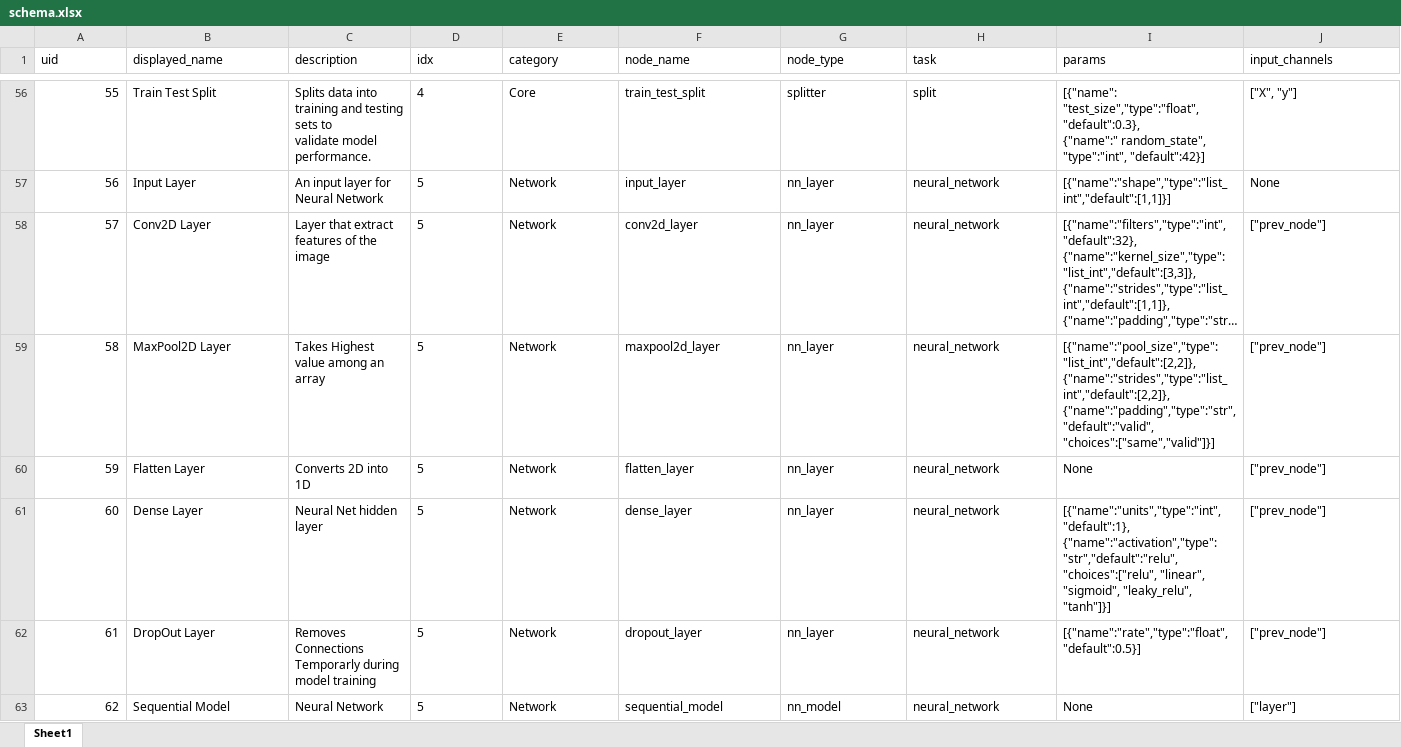
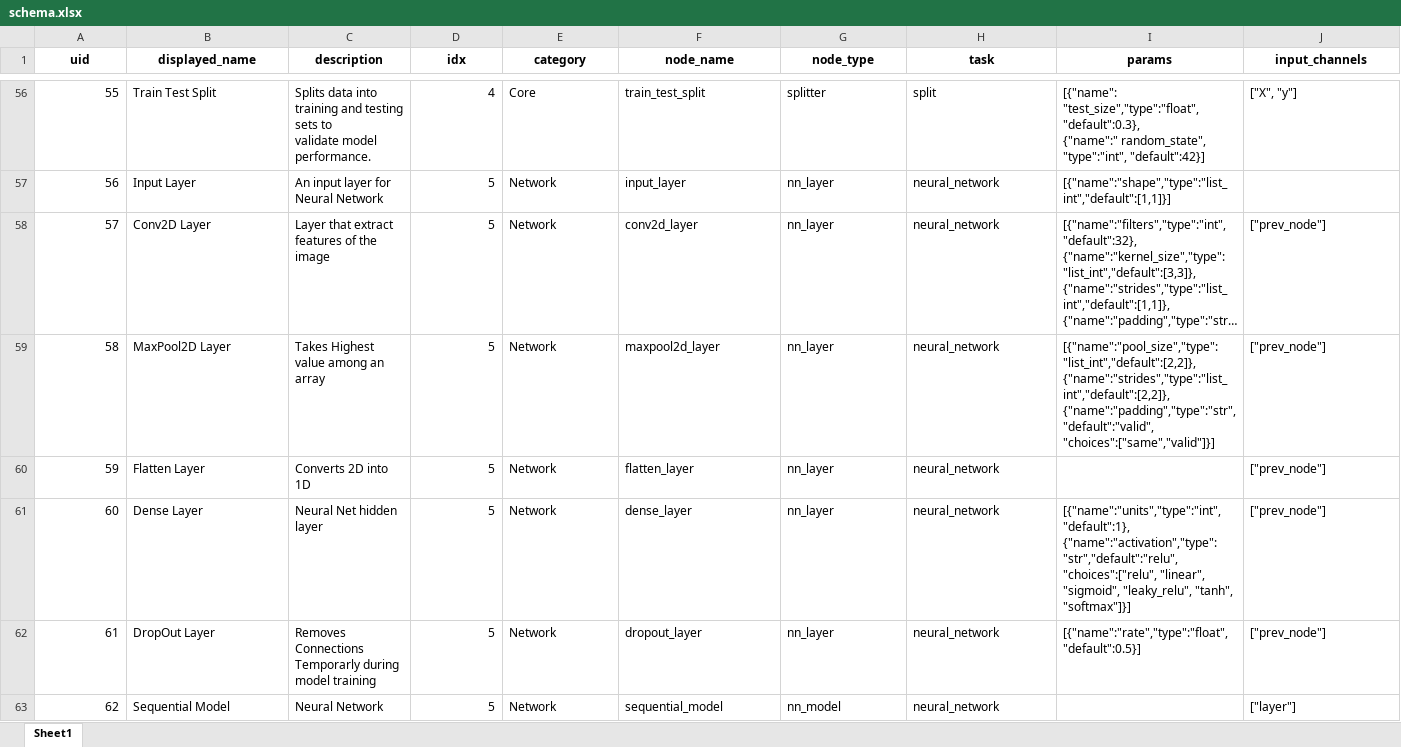
Before and after one commit to MoNafea01/AI-NO, an Excel workbook: project/core/schema.xlsx, sheet Sheet1, drawn as a sheet; only a part is shown, gaps mark what is left out; long unchanged cells end in …; values as stored, in another font and other column widths than the file's, no borders; the diff covers the shown part only; the diff names each change by its address in the sheet, - before the commit and + after, or states it on an @@ line.

```diff
--- a/project/core/schema.xlsx (sheet Sheet1)
+++ b/project/core/schema.xlsx (sheet Sheet1)
@@ A1:J1 bold: off → on, alignment: left → center @@
-D56:D63 alignment: left
+D56:D63 alignment: right
-J57 (input_channels): None
+J57 (input_channels): (empty)
-I60 (params): None
+I60 (params): (empty)
-I61 (params): …"sigmoid", "leaky_relu", "tanh"]}]
+I61 (params): …"sigmoid", "leaky_relu", "tanh", "softmax"]}]
-I63 (params): None
+I63 (params): (empty)
```
Also changed, not shown: 5 added rows, 74 edited cells and cell formats elsewhere in this sheet, 13 other files.
